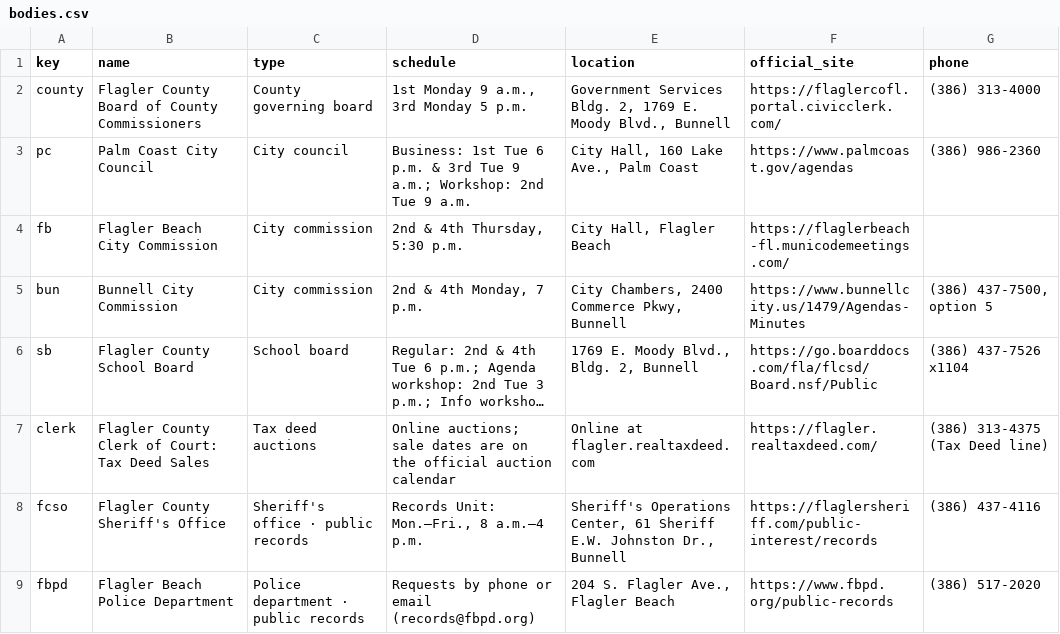
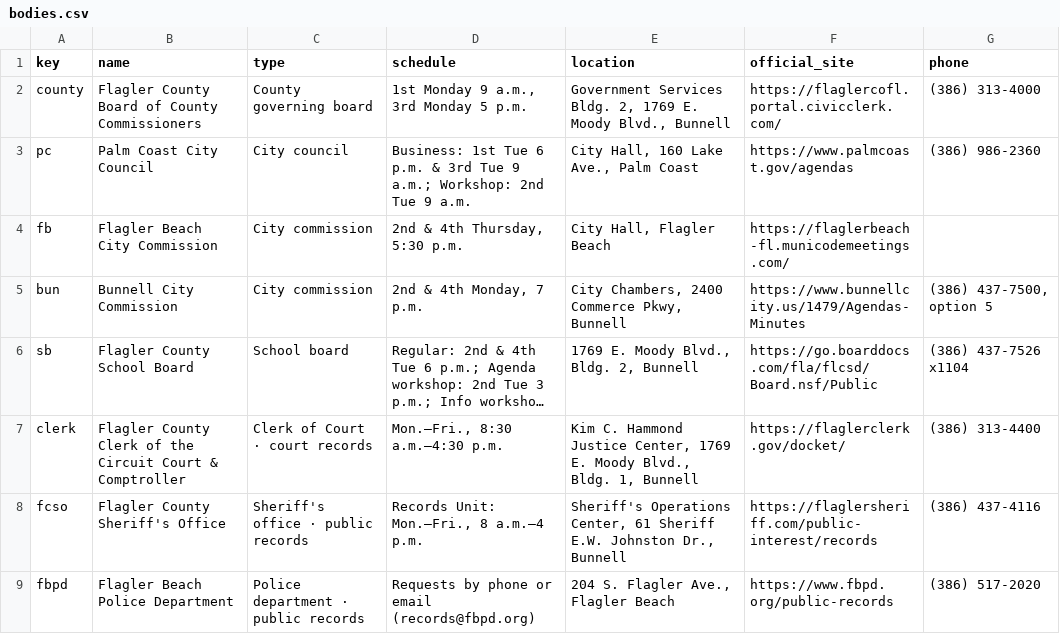
Before and after one commit to FlaglerCoastalEnterprises/publicdocket, a CSV file: public/data/bodies.csv, drawn as a sheet; long unchanged cells end in …; the diff names each change by its address in the sheet, - before the commit and + after, or states it on an @@ line.

```diff
--- a/public/data/bodies.csv
+++ b/public/data/bodies.csv
-B7 (name): …Clerk of Court: Tax Deed Sales
+B7 (name): …Clerk of the Circuit Court & Comptroller
-C7 (type): Tax deed auctions
+C7 (type): Clerk of Court · court records
-D7 (schedule): Online auctions; sale dates are on the official auction calendar
+D7 (schedule): Mon.–Fri., 8:30 a.m.–4:30 p.m.
-E7 (location): Online at flagler.realtaxdeed.com
+E7 (location): Kim C. Hammond Justice Center, 1769 E. Moody Blvd., Bldg. 1, Bunnell
-F7 (official_site): https://flagler.realtaxdeed.com/
+F7 (official_site): https://flaglerclerk.gov/docket/
-G7 (phone): (386) 313-4375 (Tax Deed line)
+G7 (phone): (386) 313-4400
```
Also changed, not shown: public/data/documents.csv, 3 other files.
